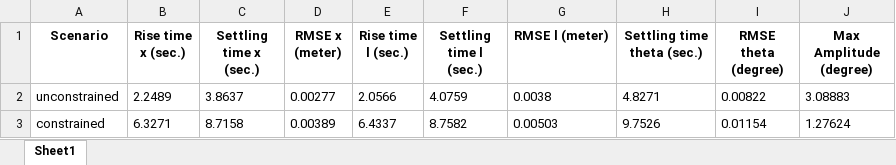
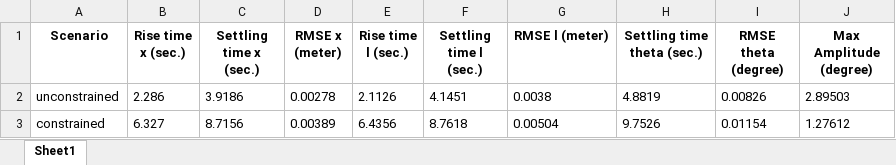
Before and after one commit to Cristian-Napitupulu/TA_13319004, an Excel workbook: Simulasi/Simulasi Gantry Motor ICCAS/result.xlsx, sheet Sheet1, drawn as a sheet; values as stored, in another font and other column widths than the file's, no borders; the diff names each change by its address in the sheet, - before the commit and + after, or states it on an @@ line.

Commit message:
Fixing typo

```diff
--- a/Simulasi/Simulasi Gantry Motor ICCAS/result.xlsx (sheet Sheet1)
+++ b/Simulasi/Simulasi Gantry Motor ICCAS/result.xlsx (sheet Sheet1)
-B2 (Rise time x (sec.)): 2.2489
+B2 (Rise time x (sec.)): 2.286
-C2 (Settling time x (sec.)): 3.8637
+C2 (Settling time x (sec.)): 3.9186
-D2 (RMSE x (meter)): 0.00277
+D2 (RMSE x (meter)): 0.00278
-E2 (Rise time l (sec.)): 2.0566
+E2 (Rise time l (sec.)): 2.1126
-F2 (Settling time l (sec.)): 4.0759
+F2 (Settling time l (sec.)): 4.1451
-H2 (Settling time theta (sec.)): 4.8271
+H2 (Settling time theta (sec.)): 4.8819
-I2 (RMSE theta (degree)): 0.00822
+I2 (RMSE theta (degree)): 0.00826
-J2 (Max Amplitude (degree)): 3.08883
+J2 (Max Amplitude (degree)): 2.89503
-B3 (Rise time x (sec.)): 6.3271
+B3 (Rise time x (sec.)): 6.327
-C3 (Settling time x (sec.)): 8.7158
+C3 (Settling time x (sec.)): 8.7156
-E3 (Rise time l (sec.)): 6.4337
+E3 (Rise time l (sec.)): 6.4356
-F3 (Settling time l (sec.)): 8.7582
+F3 (Settling time l (sec.)): 8.7618
-G3 (RMSE l (meter)): 0.00503
+G3 (RMSE l (meter)): 0.00504
-J3 (Max Amplitude (degree)): 1.27624
+J3 (Max Amplitude (degree)): 1.27612
```
Also changed, not shown: 25 other files.
